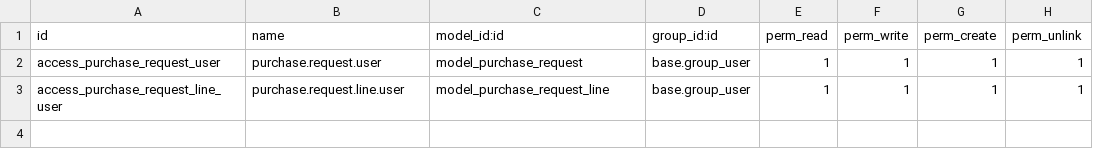
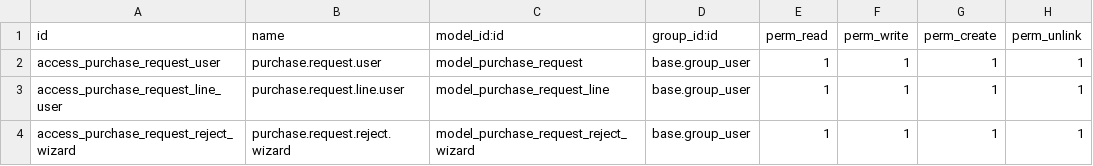
Before and after one commit to manaralsetrawi/odoo-custom-modules, a CSV file: purchase_request/security/ir.model.access.csv, drawn as a sheet; the diff names each change by its address in the sheet, - before the commit and + after, or states it on an @@ line.

```diff
--- a/purchase_request/security/ir.model.access.csv
+++ b/purchase_request/security/ir.model.access.csv
+row 4: access_purchase_request_reject_wizard | purchase.request.reject.wizard | model_purchase_request_reject_wizard | base.group_user | 1 | 1 | 1 | 1
```
Also changed, not shown: 6 other files.
